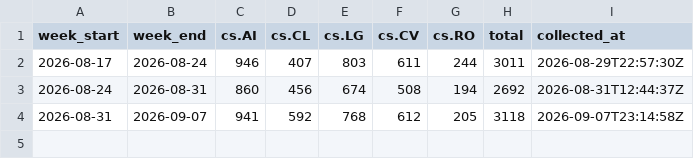
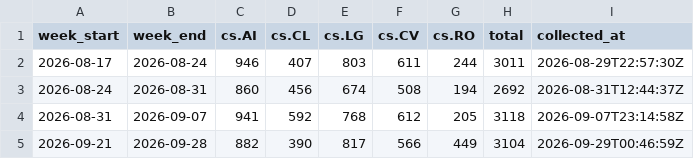
Before and after one commit to domsapporo-sudo/suiron, a CSV file: data/arxiv_weekly.csv, drawn as a sheet.

```diff
--- a/data/arxiv_weekly.csv
+++ b/data/arxiv_weekly.csv
@@ -4 +4,2 @@ week_start,week_end,cs.AI,cs.CL,cs.LG,cs.CV,cs.RO,total,collected_at
 2026-08-31,2026-09-07,941,592,768,612,205,3118,2026-09-07T23:14:58Z
+2026-09-21,2026-09-28,882,390,817,566,449,3104,2026-09-29T00:46:59Z
```
Also changed, not shown: data/inference_cost.csv, 2 other files.
